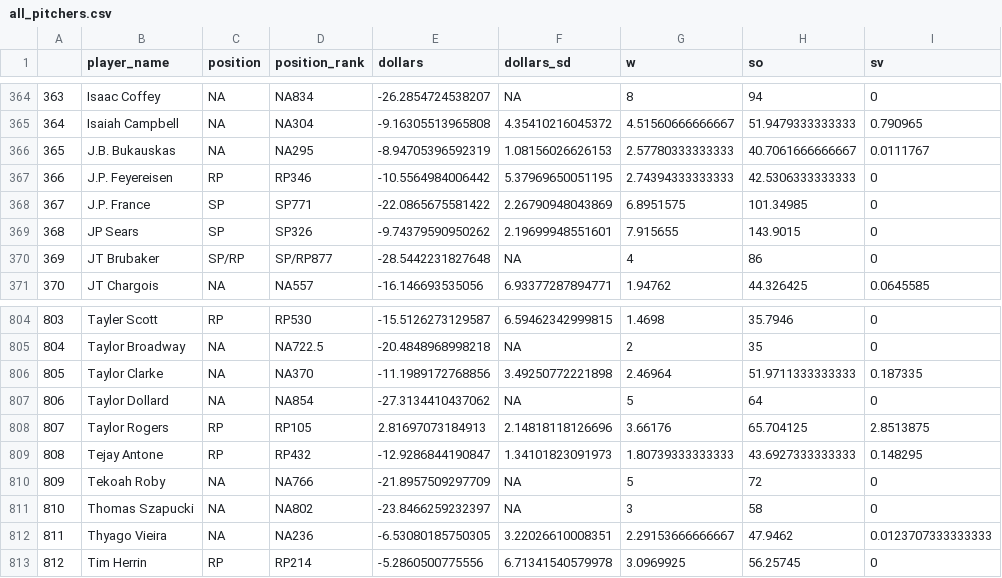
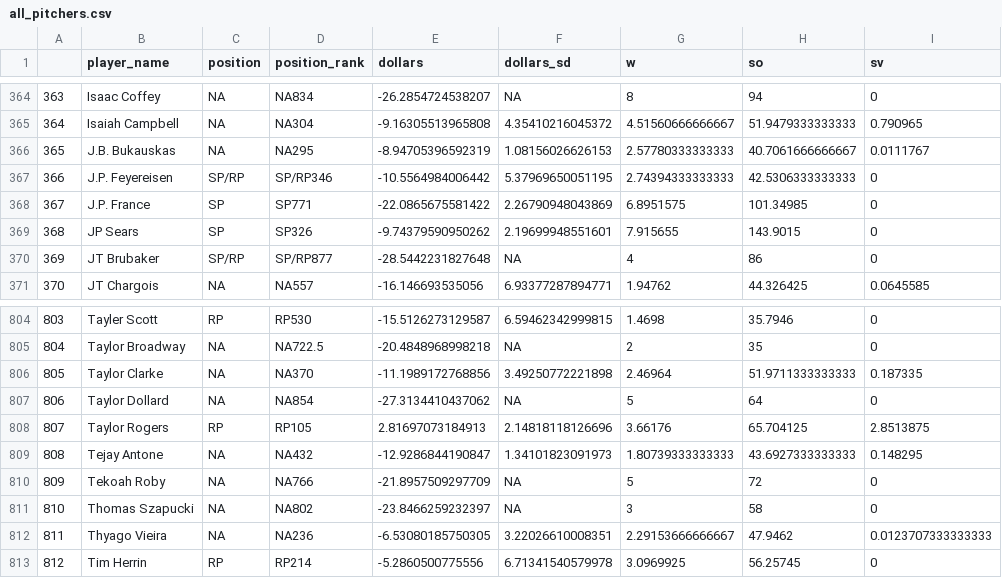
Before and after one commit to SamuelLachance/Betting, a CSV file: ottoneu/all_pitchers.csv, drawn as a sheet; only a part is shown, gaps mark what is left out; the diff names each change by its address in the sheet, - before the commit and + after, or states it on an @@ line.

```diff
--- a/ottoneu/all_pitchers.csv
+++ b/ottoneu/all_pitchers.csv
-C367 (position): RP
+C367 (position): SP/RP
-D367 (position_rank): RP346
+D367 (position_rank): SP/RP346
-C809 (position): RP
+C809 (position): NA
-D809 (position_rank): RP432
+D809 (position_rank): NA432
```
Also changed, not shown: ottoneu/bum_bum_pitchers.csv, ottoneu/dani_rojas_pitchers.csv, 2 other files.
